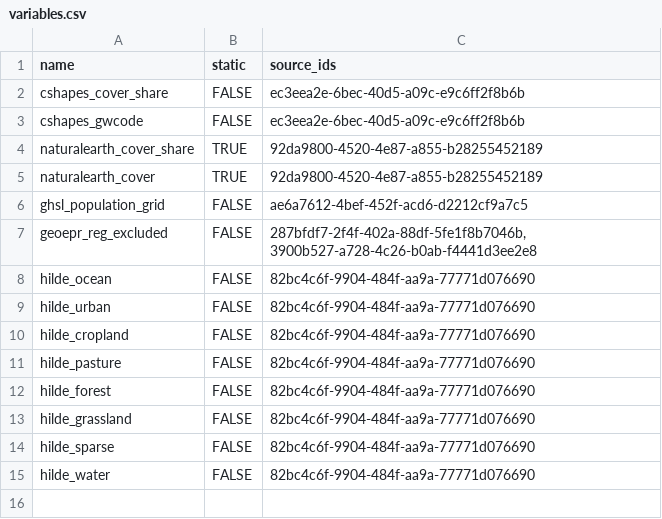
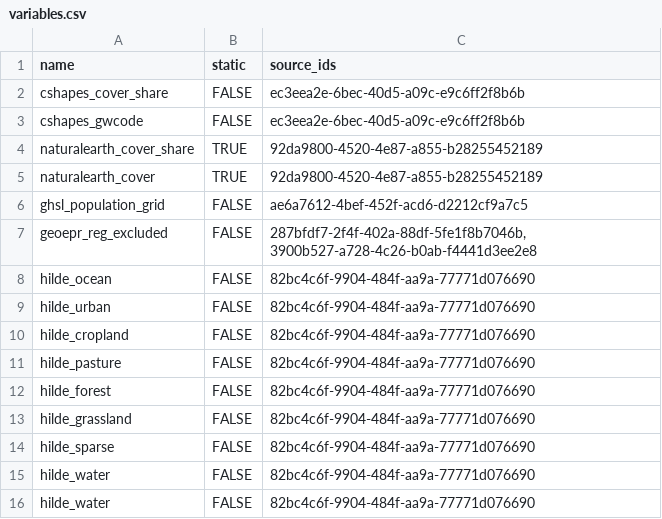
Before and after one commit to prio-data/priogrid, a CSV file: data_raw/variables.csv, drawn as a sheet; the diff names each change by its address in the sheet, - before the commit and + after, or states it on an @@ line.

Commit message:
Add test source

```diff
--- a/data_raw/variables.csv
+++ b/data_raw/variables.csv
+row 16: hilde_water | FALSE | 82bc4c6f-9904-484f-aa9a-77771d076690
```
